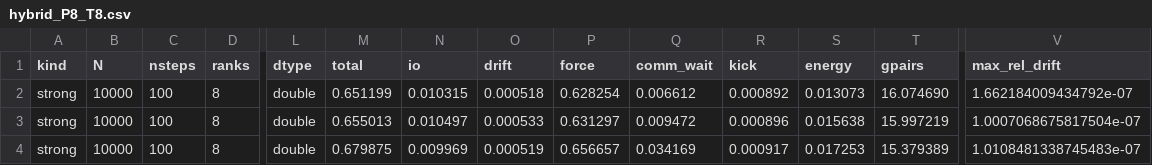
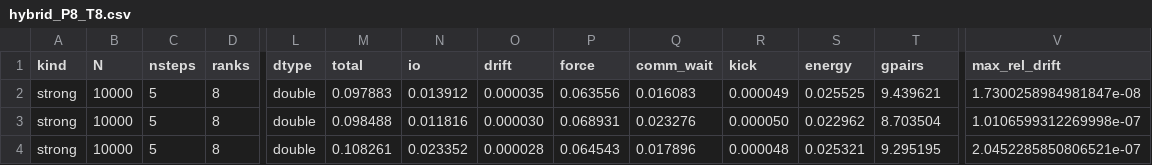
Before and after one commit to emmadariol/HPC_exam, a CSV file: Nbody_serial/results_final/hybrid_P8_T8.csv, drawn as a sheet; only a part is shown, gaps mark what is left out; the diff covers the shown part only; the diff names each change by its address in the sheet, - before the commit and + after, or states it on an @@ line.

```diff
--- a/Nbody_serial/results_final/hybrid_P8_T8.csv
+++ b/Nbody_serial/results_final/hybrid_P8_T8.csv
-C2:C4 (nsteps): 100
+C2:C4 (nsteps): 5
-M2 (total): 0.651199
+M2 (total): 0.097883
-N2 (io): 0.010315
+N2 (io): 0.013912
-O2 (drift): 0.000518
+O2 (drift): 0.000035
-P2 (force): 0.628254
+P2 (force): 0.063556
-Q2 (comm_wait): 0.006612
+Q2 (comm_wait): 0.016083
-R2 (kick): 0.000892
+R2 (kick): 0.000049
-S2 (energy): 0.013073
+S2 (energy): 0.025525
-T2 (gpairs): 16.074690
+T2 (gpairs): 9.439621
-V2 (max_rel_drift): 1.662184009434792e-07
+V2 (max_rel_drift): 1.7300258984981847e-08
-M3 (total): 0.655013
+M3 (total): 0.098488
-N3 (io): 0.010497
+N3 (io): 0.011816
-O3 (drift): 0.000533
+O3 (drift): 0.000030
-P3 (force): 0.631297
+P3 (force): 0.068931
-Q3 (comm_wait): 0.009472
+Q3 (comm_wait): 0.023276
-R3 (kick): 0.000896
+R3 (kick): 0.000050
-S3 (energy): 0.015638
+S3 (energy): 0.022962
-T3 (gpairs): 15.997219
+T3 (gpairs): 8.703504
-V3 (max_rel_drift): 1.0007068675817504e-07
+V3 (max_rel_drift): 1.0106599312269998e-07
-M4 (total): 0.679875
+M4 (total): 0.108261
-N4 (io): 0.009969
+N4 (io): 0.023352
-O4 (drift): 0.000519
+O4 (drift): 0.000028
-P4 (force): 0.656657
+P4 (force): 0.064543
-Q4 (comm_wait): 0.034169
+Q4 (comm_wait): 0.017896
-R4 (kick): 0.000917
+R4 (kick): 0.000048
-S4 (energy): 0.017253
+S4 (energy): 0.025321
-T4 (gpairs): 15.379389
+T4 (gpairs): 9.295195
-V4 (max_rel_drift): 1.0108481338745483e-07
+V4 (max_rel_drift): 2.0452285850806521e-07
```
Also changed, not shown: 75 edited cells elsewhere in this file, Nbody_serial/results_final/container_overhead_summary.csv, Nbody_serial/results_final/energy_summary.csv, 34 other files.
